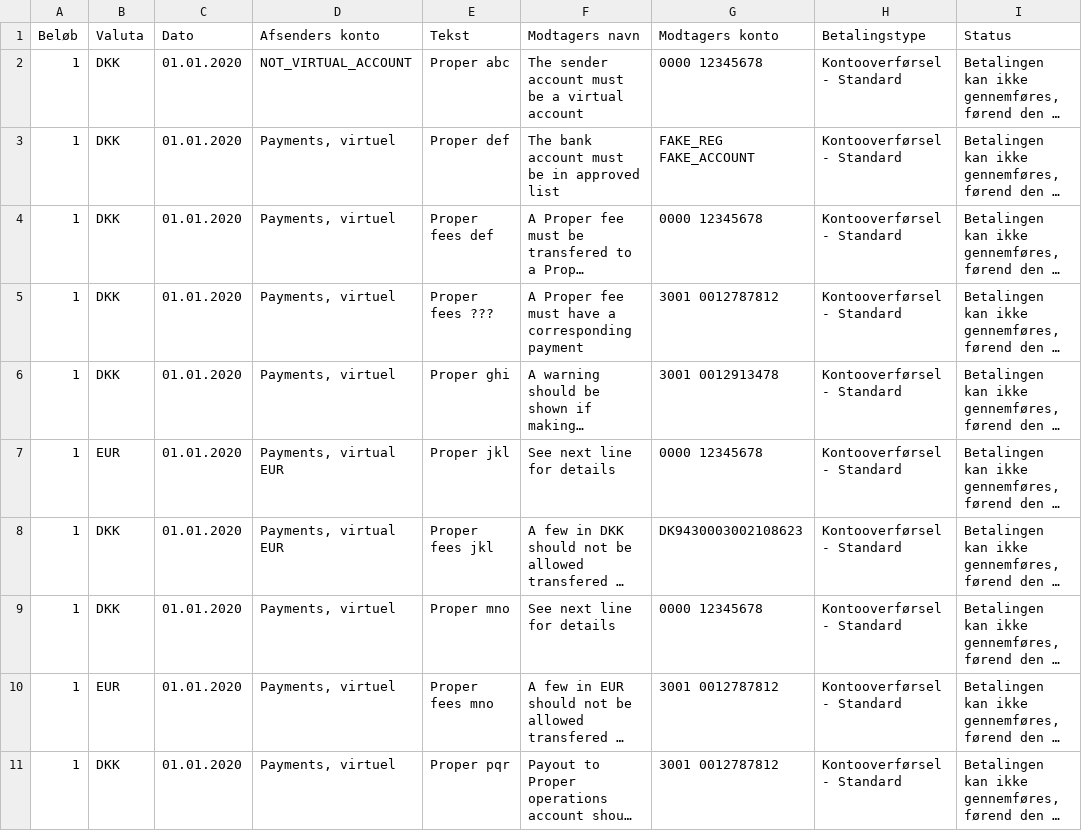
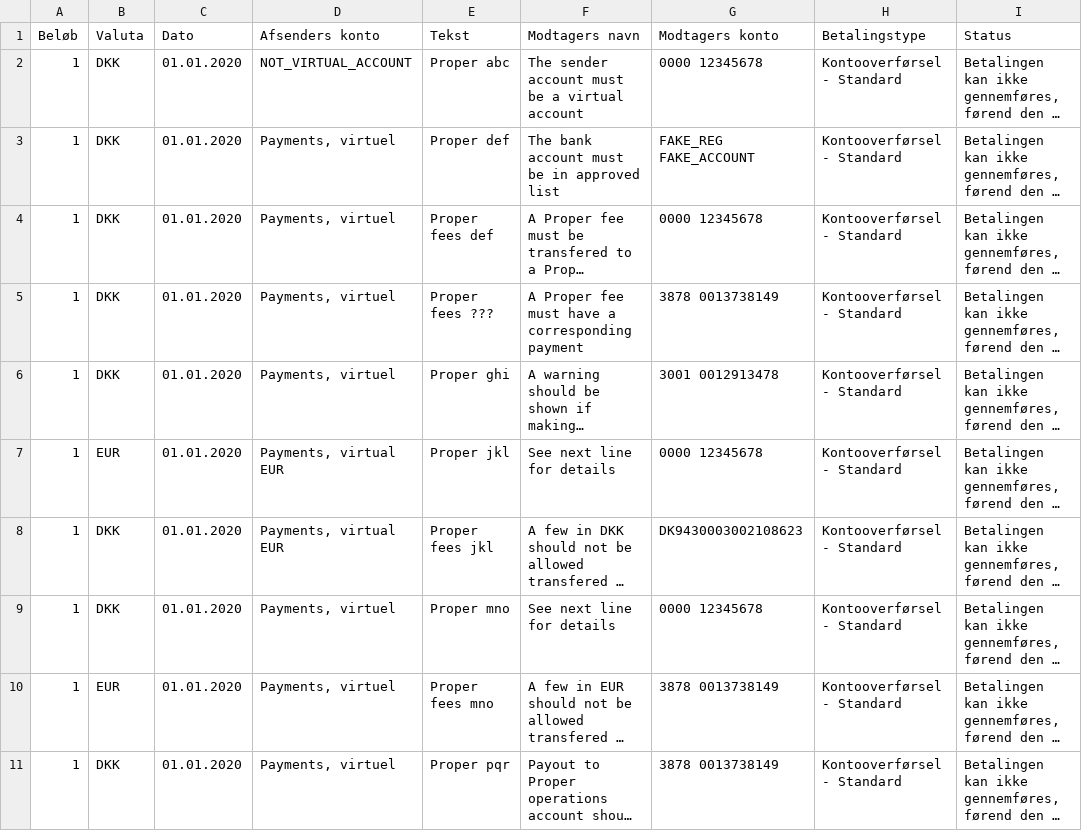
Before and after one commit to properpayments/bankverification, a CSV file: src/utils/verifyOutboundPayments/mocks/payments_with_errors.csv, drawn as a sheet; long unchanged cells end in …; the diff names each change by its address in the sheet, - before the commit and + after, or states it on an @@ line.

Commit message:
Update payments_with_errors.csv

```diff
--- a/src/utils/verifyOutboundPayments/mocks/payments_with_errors.csv
+++ b/src/utils/verifyOutboundPayments/mocks/payments_with_errors.csv
-G5 (Modtagers konto): 3001 0012787812
+G5 (Modtagers konto): 3878 0013738149
-G10:G11 (Modtagers konto): 3001 0012787812
+G10:G11 (Modtagers konto): 3878 0013738149
```
